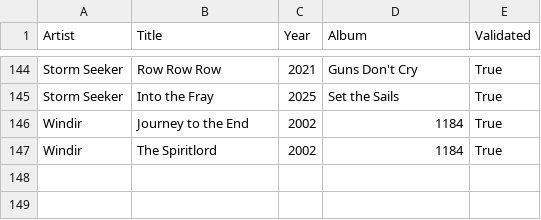
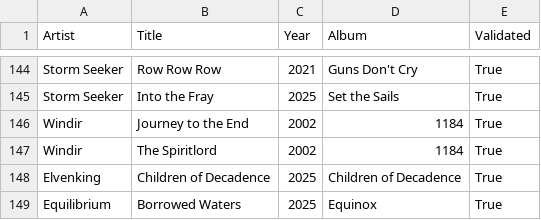
Before and after one commit to nicochunger/NeuralCast, a CSV file: NeuralForge/playlists/Folk Metal.csv, drawn as a sheet; only a part is shown, gaps mark what is left out.

```diff
--- a/NeuralForge/playlists/Folk Metal.csv
+++ b/NeuralForge/playlists/Folk Metal.csv
@@ -147 +147,3 @@ Windir,Journey to the End,2002,1184,True
 Windir,The Spiritlord,2002,1184,True
+Elvenking,Children of Decadence,2025,Children of Decadence,True
+Equilibrium,Borrowed Waters,2025,Equinox,True
```
Also changed, not shown: NeuralForge/playlists/Folk Rock.csv, NeuralForge/playlists/Melodic Death Metal.csv, 6 other files.
